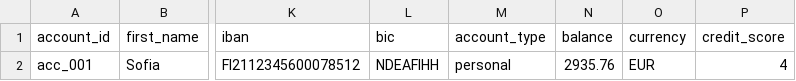
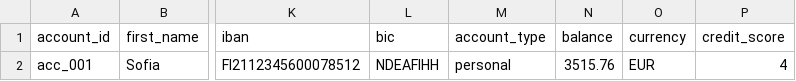
Before and after one commit to karipesonen/NordeaSavingsAgent, a CSV file: luca/data/profile.csv, drawn as a sheet; only a part is shown, gaps mark what is left out; the diff names each change by its address in the sheet, - before the commit and + after, or states it on an @@ line.

```diff
--- a/luca/data/profile.csv
+++ b/luca/data/profile.csv
-N2 (balance): 2935.76
+N2 (balance): 3515.76
```
Also changed, not shown: luca/data/goals.csv, luca/data/transactions.csv, 34 other files.
